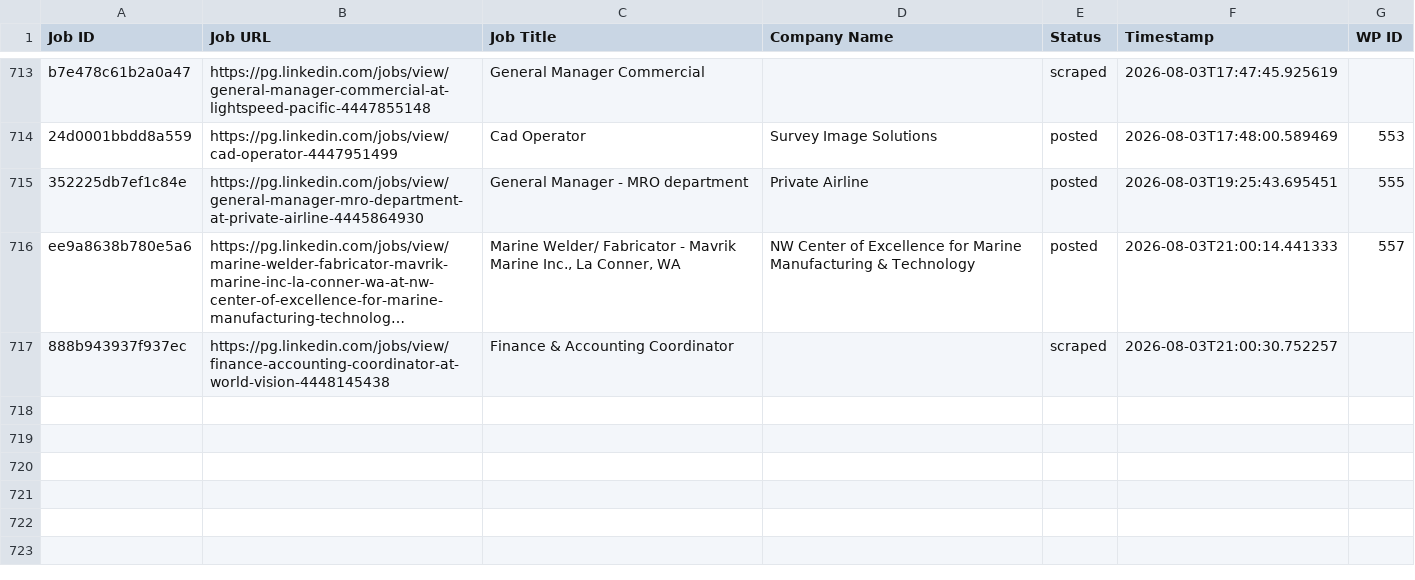
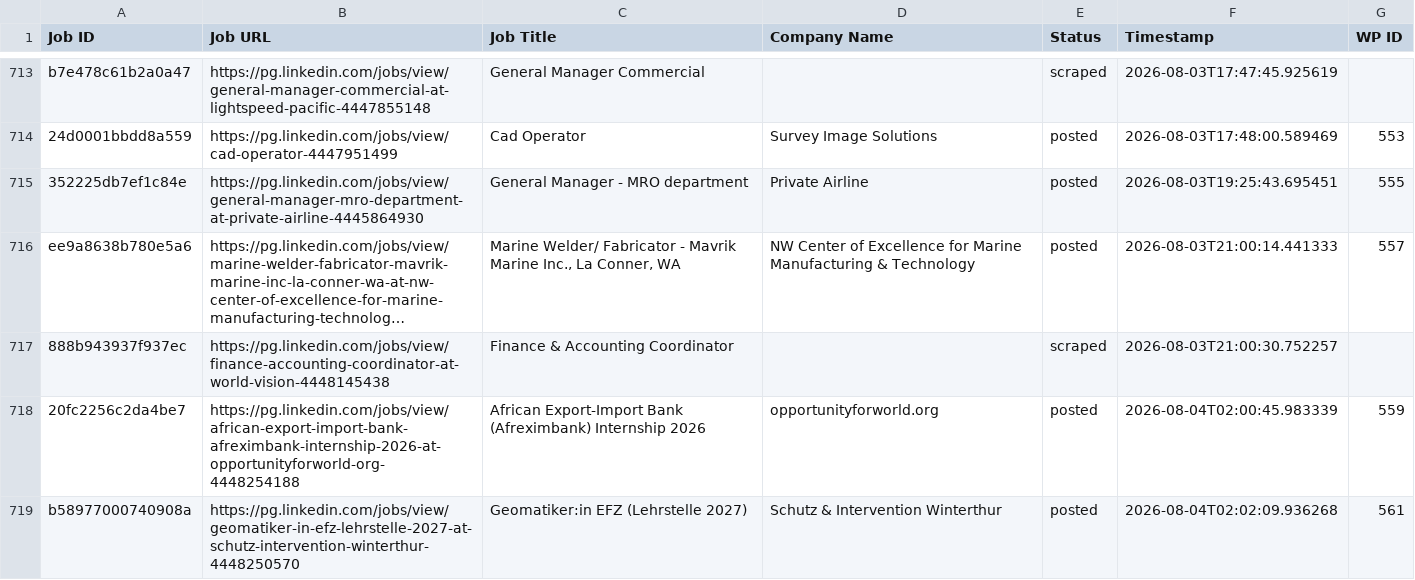
Before and after one commit to innovationinc2000/pg, a CSV file: processed_jobs.csv, drawn as a sheet; only a part is shown, gaps mark what is left out; long unchanged cells end in …; the diff names each change by its address in the sheet, - before the commit and + after, or states it on an @@ line.

```diff
--- a/processed_jobs.csv
+++ b/processed_jobs.csv
+row 718: 20fc2256c2da4be7 | https://pg.linkedin.com/jobs/view/african-export-import-bank-afreximbank-internship-2026-at-opportunityforworld-org-4448254188 | African Export-Import Bank (Afreximbank) Internship 2026 | opportunityforworld.org | posted | 2026-08-04T02:00:45.983339 | 559
+row 719: b58977000740908a | https://pg.linkedin.com/jobs/view/geomatiker-in-efz-lehrstelle-2027-at-schutz-intervention-winterthur-4448250570 | Geomatiker:in EFZ (Lehrstelle 2027) | Schutz & Intervention Winterthur | posted | 2026-08-04T02:02:09.936268 | 561
```
